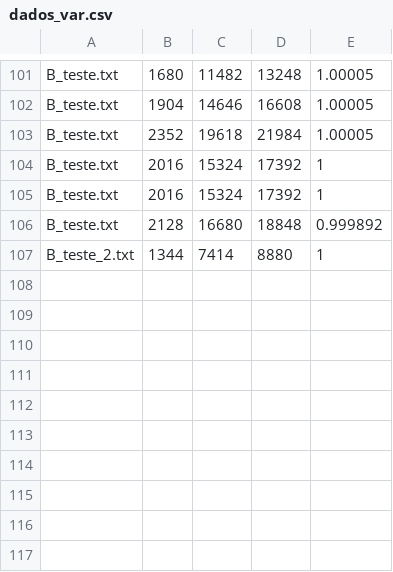
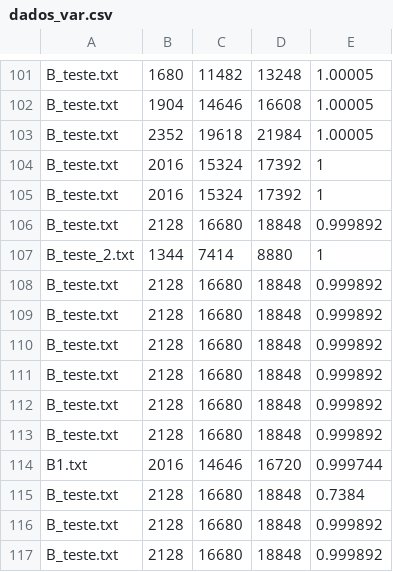
Before and after one commit to kennedy94/GLSPPL-RF, a CSV file: dados_var.csv, drawn as a sheet; only a part is shown, gaps mark what is left out.

```diff
--- a/dados_var.csv
+++ b/dados_var.csv
@@ -107 +107,11 @@ B_teste.txt,2128,16680,18848,0.999892
 B_teste_2.txt,1344,7414,8880,1
+B_teste.txt,2128,16680,18848,0.999892
+B_teste.txt,2128,16680,18848,0.999892
+B_teste.txt,2128,16680,18848,0.999892
+B_teste.txt,2128,16680,18848,0.999892
+B_teste.txt,2128,16680,18848,0.999892
+B_teste.txt,2128,16680,18848,0.999892
+B1.txt,2016,14646,16720,0.999744
+B_teste.txt,2128,16680,18848,0.7384
+B_teste.txt,2128,16680,18848,0.999892
+B_teste.txt,2128,16680,18848,0.999892
```
Also changed, not shown: saida.csv, 7 other files.
